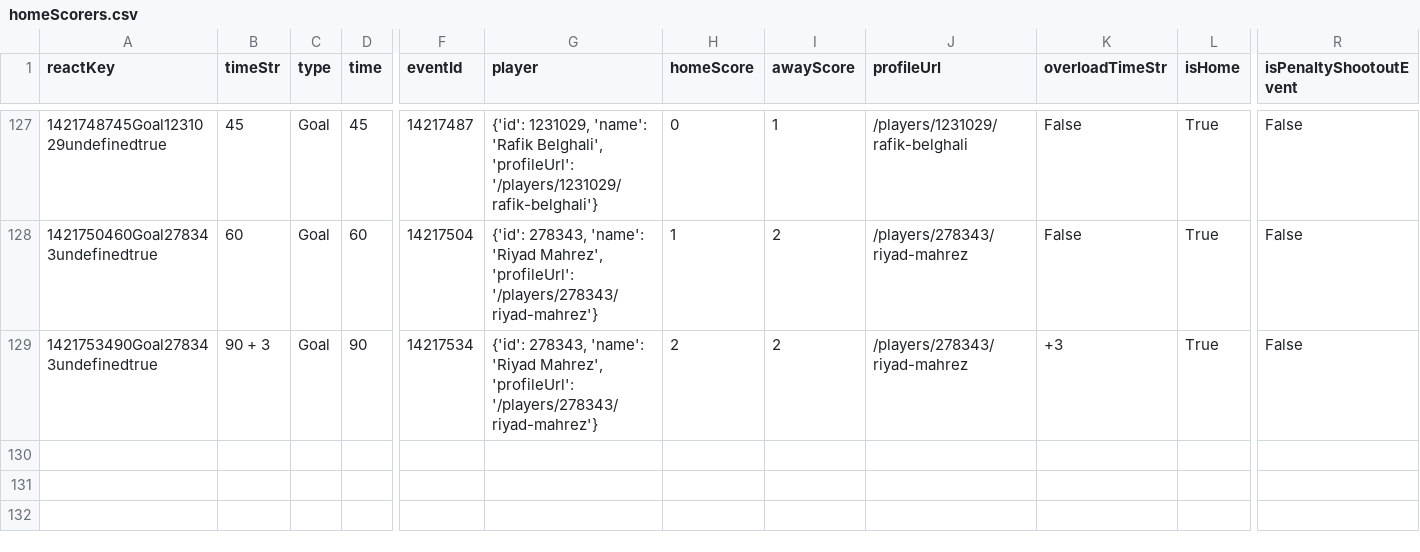
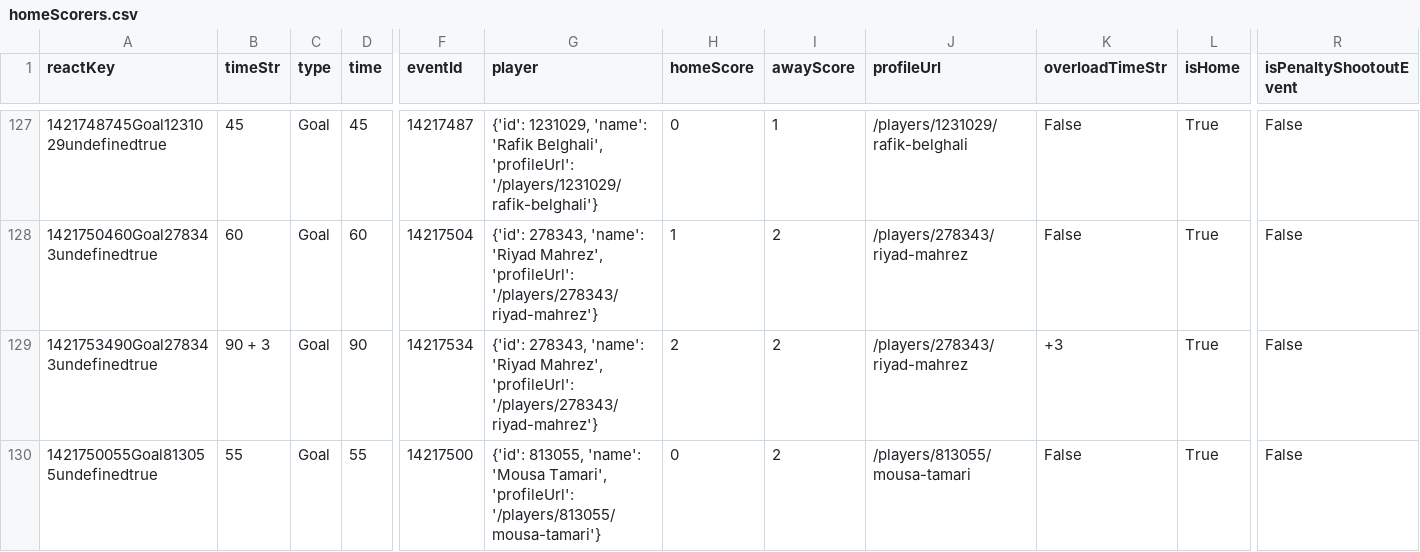
Before and after one commit to bolaxel/wcup26, a CSV file: goals/csv/homeScorers.csv, drawn as a sheet; only a part is shown, gaps mark what is left out; rows hold the shown columns only; the diff names each change by its address in the sheet, - before the commit and + after, or states it on an @@ line.

```diff
--- a/goals/csv/homeScorers.csv
+++ b/goals/csv/homeScorers.csv
+row 130: 1421750055Goal813055undefinedtrue | 55 | Goal | 55 | 14217500 | {'id': 813055, 'name': 'Mousa Tamari', 'profileUrl': '/players/813055/mousa-tamari'} | 0 | 2 | /players/813055/mousa-tamari | False | True | False
```
Also changed, not shown: goals/csv/awayScorers.csv, goals/csv/listAwayPlayers.csv, 4 other files.
